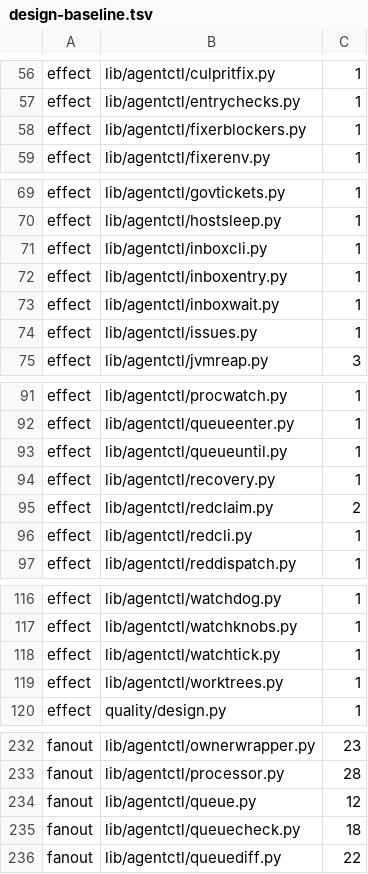
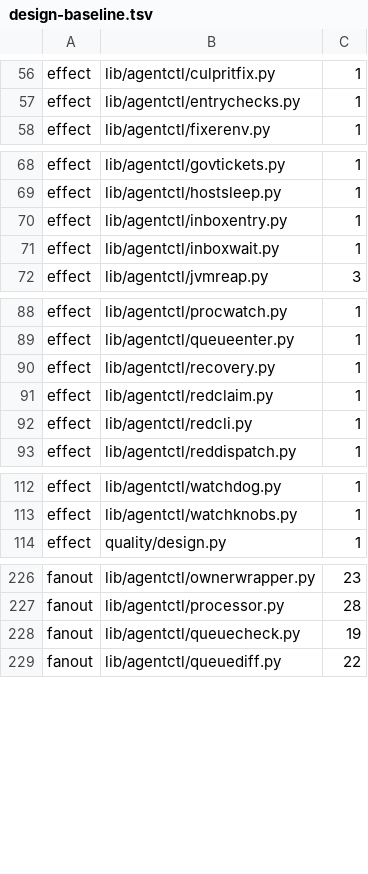
Before and after one commit to pawelkrupinski/agentctl, a TSV file: quality/design-baseline.tsv, drawn as a sheet; only a part is shown, gaps mark what is left out; the diff covers the shown part only.

```diff
--- a/quality/design-baseline.tsv
+++ b/quality/design-baseline.tsv
@@ -57,3 +57,2 @@ effect	lib/agentctl/culpritfix.py	1
 effect	lib/agentctl/entrychecks.py	1
-effect	lib/agentctl/fixerblockers.py	1
 effect	lib/agentctl/fixerenv.py	1
@@ -70,6 +69,4 @@ effect	lib/agentctl/govtickets.py	1
 effect	lib/agentctl/hostsleep.py	1
-effect	lib/agentctl/inboxcli.py	1
 effect	lib/agentctl/inboxentry.py	1
 effect	lib/agentctl/inboxwait.py	1
-effect	lib/agentctl/issues.py	1
 effect	lib/agentctl/jvmreap.py	3
@@ -92,5 +89,4 @@ effect	lib/agentctl/procwatch.py	1
 effect	lib/agentctl/queueenter.py	1
-effect	lib/agentctl/queueuntil.py	1
 effect	lib/agentctl/recovery.py	1
-effect	lib/agentctl/redclaim.py	2
+effect	lib/agentctl/redclaim.py	1
 effect	lib/agentctl/redcli.py	1
@@ -117,4 +113,2 @@ effect	lib/agentctl/watchdog.py	1
 effect	lib/agentctl/watchknobs.py	1
-effect	lib/agentctl/watchtick.py	1
-effect	lib/agentctl/worktrees.py	1
 effect	quality/design.py	1
@@ -233,4 +227,3 @@ fanout	lib/agentctl/ownerwrapper.py	23
 fanout	lib/agentctl/processor.py	28
-fanout	lib/agentctl/queue.py	12
-fanout	lib/agentctl/queuecheck.py	18
+fanout	lib/agentctl/queuecheck.py	19
 fanout	lib/agentctl/queuediff.py	22
```
Also changed, not shown: 1 edited cell elsewhere in this file, quality/types-baseline.tsv, 42 other files.
